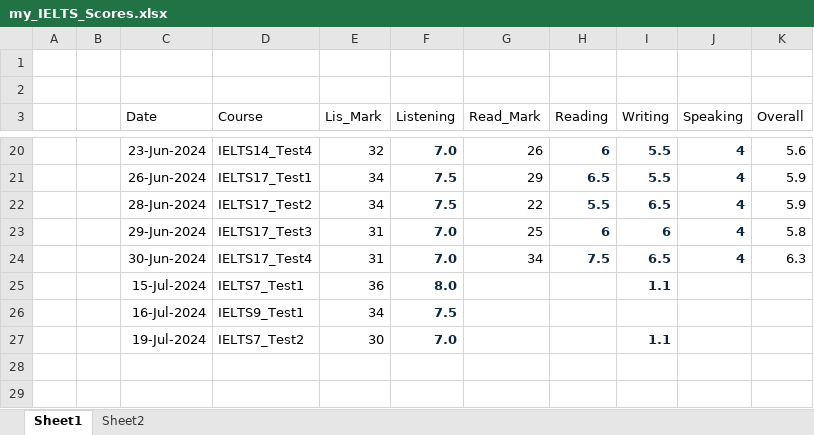
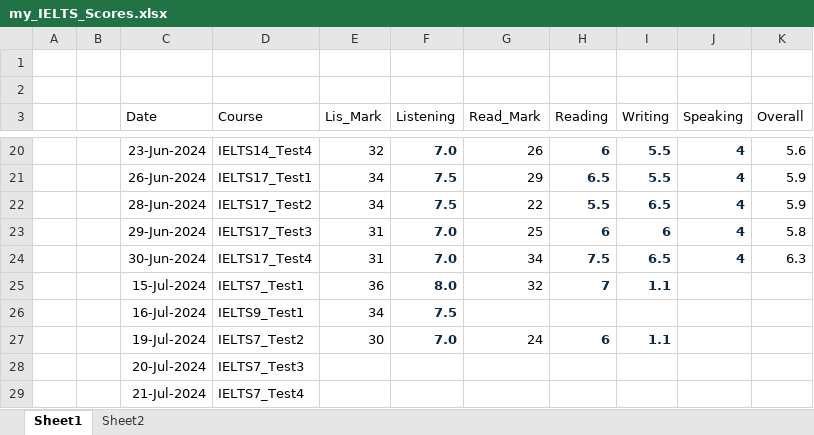
Before and after one commit to nayzinminlwin/IELTS_Practice_Repo, an Excel workbook: my_IELTS_Scores.xlsx, sheet Sheet1, drawn as a sheet; only a part is shown, gaps mark what is left out; values as stored, in another font and other column widths than the file's, no borders; table styles not drawn; the diff names each change by its address in the sheet, - before the commit and + after, or states it on an @@ line.

Commit message:
Cambridge 7 test 2 Practiced!

```diff
--- a/my_IELTS_Scores.xlsx (sheet Sheet1)
+++ b/my_IELTS_Scores.xlsx (sheet Sheet1)
-G25 (Read_Mark): (empty)
+G25 (Read_Mark): 32
-H25 (Reading): (empty)
+H25 (Reading): 7
-G27 (Read_Mark): (empty)
+G27 (Read_Mark): 24
-H27 (Reading): (empty)
+H27 (Reading): 6
+row 28:  |  | 20-Jul-2024 | IELTS7_Test3
+row 29:  |  | 21-Jul-2024 | IELTS7_Test4
```
Also changed, not shown: 2 other files.
